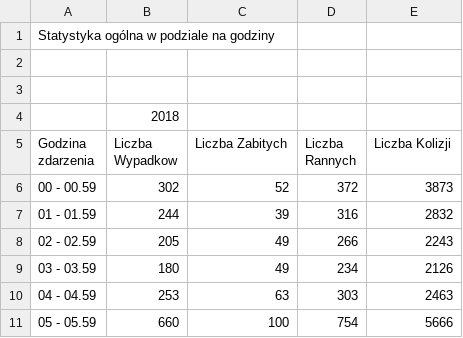
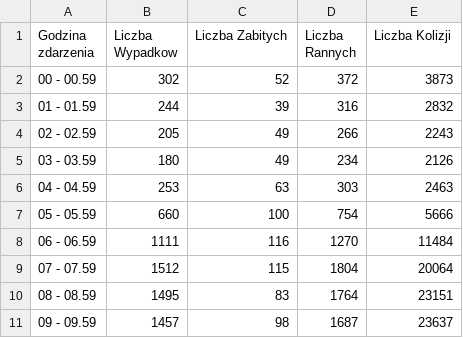
Before and after one commit to karnow98/ZdarzeniaWRuchuDrogowym, a CSV file: Bazy/2018/Godziny.csv, drawn as a sheet; only a part is shown; the shorter side is filled out with more unchanged rows; the diff names each change by its address in the sheet, - before the commit and + after, or states it on an @@ line.

```diff
--- a/Bazy/2018/Godziny.csv
+++ b/Bazy/2018/Godziny.csv
-row 1: Statystyka ogólna w podziale na godziny
-row 2: (empty)
-row 3: (empty)
-row 4:  | 2018
```
Also changed, not shown: Bazy/2018/Alkohol_-_sprawcy.csv, Bazy/2018/Dni.csv, 12 other files.
